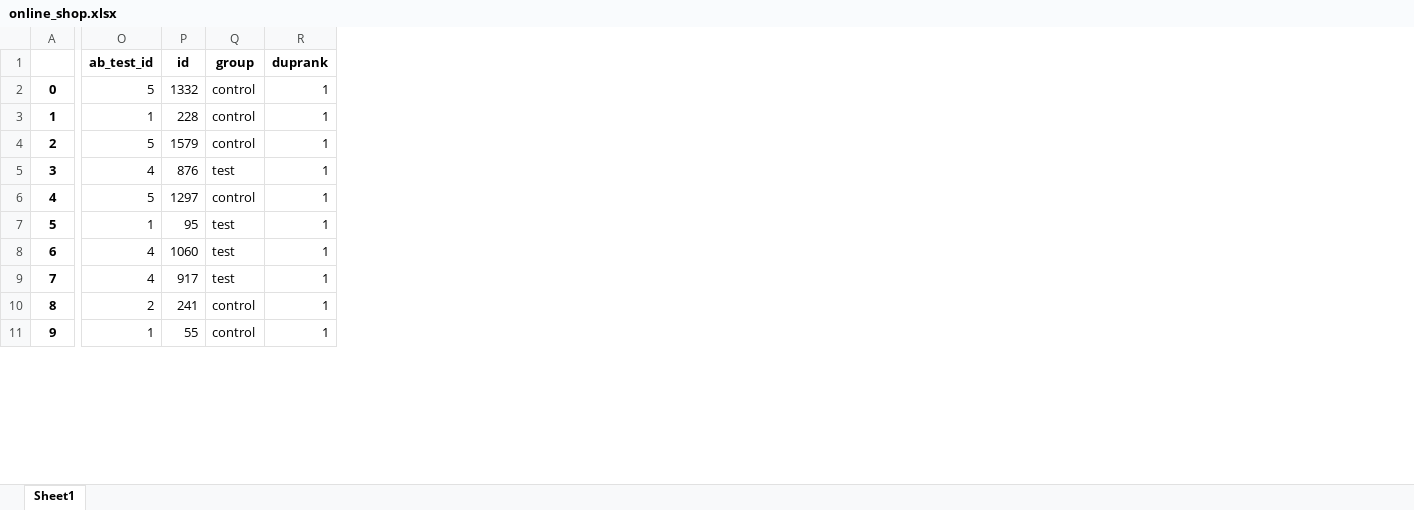
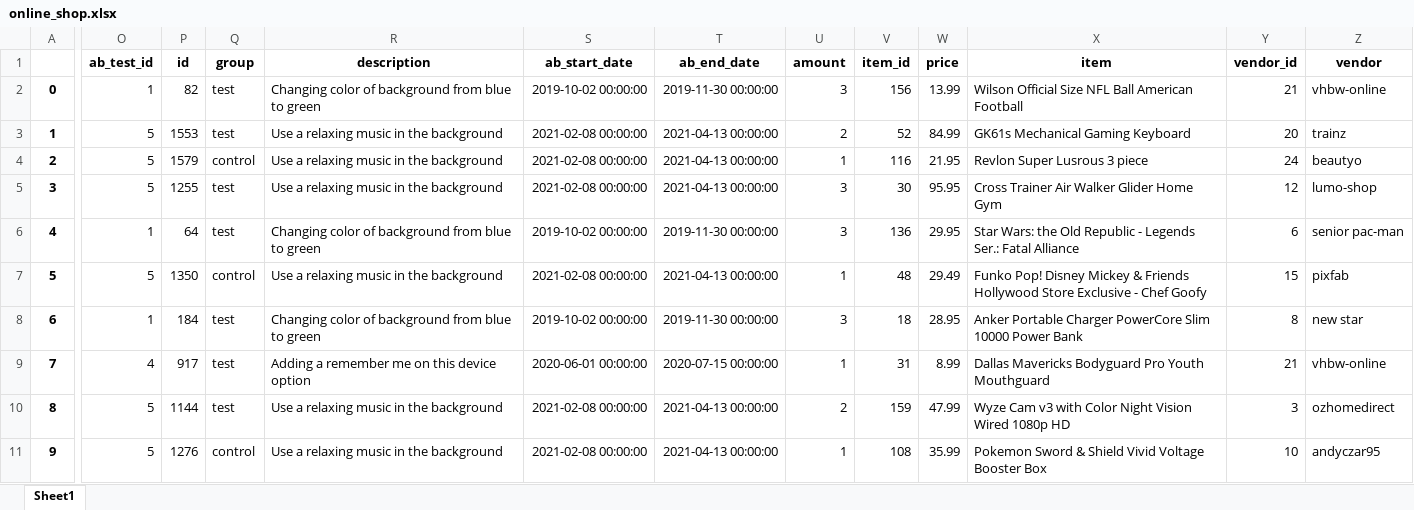
Before and after one commit to tryko/sql_excel_project, an Excel workbook: Excel-data/online_shop.xlsx, sheet Sheet1, drawn as a sheet; only a part is shown, gaps mark what is left out; values as stored, in another font and other column widths than the file's, no borders; removed rows and columns are numbered as before the commit, all else as after; the diff covers the shown part only; the diff names each change by its address in the sheet, - before the commit and + after, or states it on an @@ line.

```diff
--- a/Excel-data/online_shop.xlsx (sheet Sheet1)
+++ b/Excel-data/online_shop.xlsx (sheet Sheet1)
-column R (duprank), rows 2-11: all 1
+column R (description), rows 2-11: Changing color of background from blue to green | Use a relaxing music in the background | Use a relaxing music in the background | Use a relaxing music in the background | Changing color of background from blue to green | Use a relaxing music in the background | Changing color of background from blue to green | Adding a remember me on this device option | Use a relaxing music in the background | Use a relaxing music in the background
+column S (ab_start_date), rows 2-11: 2019-10-02 00:00:00 | 2021-02-08 00:00:00 | 2021-02-08 00:00:00 | 2021-02-08 00:00:00 | 2019-10-02 00:00:00 | 2021-02-08 00:00:00 | 2019-10-02 00:00:00 | 2020-06-01 00:00:00 | 2021-02-08 00:00:00 | 2021-02-08 00:00:00
+column T (ab_end_date), rows 2-11: 2019-11-30 00:00:00 | 2021-04-13 00:00:00 | 2021-04-13 00:00:00 | 2021-04-13 00:00:00 | 2019-11-30 00:00:00 | 2021-04-13 00:00:00 | 2019-11-30 00:00:00 | 2020-07-15 00:00:00 | 2021-04-13 00:00:00 | 2021-04-13 00:00:00
+column U (amount), rows 2-11: 3 | 2 | 1 | 3 | 3 | 1 | 3 | 1 | 2 | 1
+column V (item_id), rows 2-11: 156 | 52 | 116 | 30 | 136 | 48 | 18 | 31 | 159 | 108
+column W (price), rows 2-11: 13.99 | 84.99 | 21.95 | 95.95 | 29.95 | 29.49 | 28.95 | 8.99 | 47.99 | 35.99
+column X (item), rows 2-11: Wilson Official Size NFL Ball American Football | GK61s Mechanical Gaming Keyboard | Revlon Super Lusrous 3 piece | Cross Trainer Air Walker Glider Home Gym | Star Wars: the Old Republic - Legends Ser.: Fatal Alliance | Funko Pop! Disney Mickey & Friends Hollywood Store Exclusive - Chef Goofy | Anker Portable Charger PowerCore Slim 10000 Power Bank | Dallas Mavericks Bodyguard Pro Youth Mouthguard | Wyze Cam v3 with Color Night Vision Wired 1080p HD | Pokemon Sword & Shield Vivid Voltage Booster Box
+column Y (vendor_id), rows 2-11: 21 | 20 | 24 | 12 | 6 | 15 | 8 | 21 | 3 | 10
+column Z (vendor), rows 2-11: vhbw-online | trainz | beautyo | lumo-shop | senior pac-man | pixfab | new star | vhbw-online | ozhomedirect | andyczar95
-O2 (ab_test_id): 5
+O2 (ab_test_id): 1
-P2 (id): 1332
+P2 (id): 82
-Q2:Q3 (group): control
+Q2:Q3 (group): test
-O3 (ab_test_id): 1
+O3 (ab_test_id): 5
-P3 (id): 228
+P3 (id): 1553
-O5 (ab_test_id): 4
+O5 (ab_test_id): 5
-P5 (id): 876
+P5 (id): 1255
-O6 (ab_test_id): 5
+O6 (ab_test_id): 1
-P6 (id): 1297
+P6 (id): 64
-Q6 (group): control
+Q6 (group): test
-O7 (ab_test_id): 1
+O7 (ab_test_id): 5
-P7 (id): 95
+P7 (id): 1350
-Q7 (group): test
+Q7 (group): control
-O8 (ab_test_id): 4
+O8 (ab_test_id): 1
-P8 (id): 1060
+P8 (id): 184
-O10 (ab_test_id): 2
+O10 (ab_test_id): 5
-P10 (id): 241
+P10 (id): 1144
-Q10 (group): control
+Q10 (group): test
-O11 (ab_test_id): 1
+O11 (ab_test_id): 5
-P11 (id): 55
+P11 (id): 1276
```
Also changed, not shown: 4 added columns and 1845 edited cells elsewhere in this sheet, Excel-data/expense.xlsx, 2 other files.
